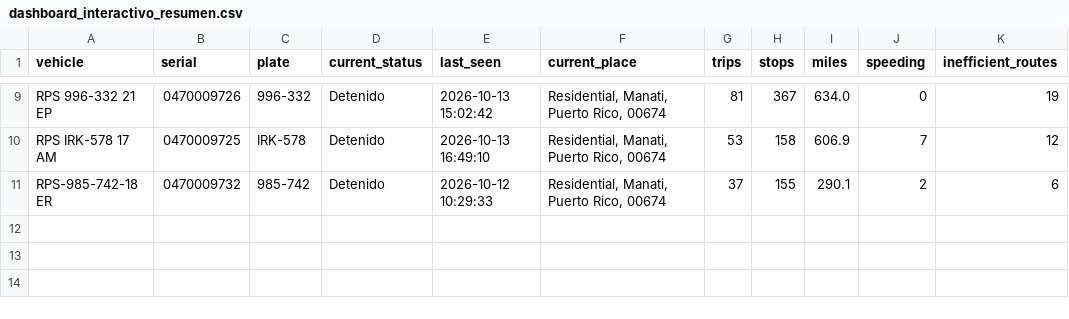
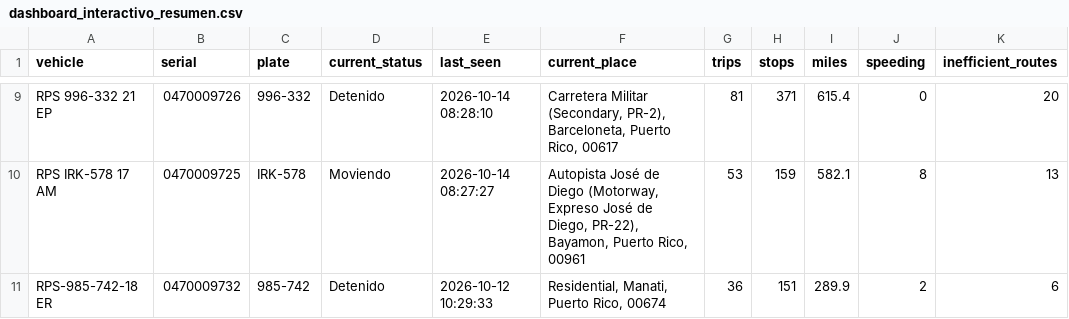
Before and after one commit to epac-hub/rps, a CSV file: dashboard_interactivo_resumen.csv, drawn as a sheet; only a part is shown, gaps mark what is left out; the diff covers the shown part only; the diff names each change by its address in the sheet, - before the commit and + after, or states it on an @@ line.

```diff
--- a/dashboard_interactivo_resumen.csv
+++ b/dashboard_interactivo_resumen.csv
-E9 (last_seen): 2026-10-13 15:02:42
+E9 (last_seen): 2026-10-14 08:28:10
-F9 (current_place): Residential, Manati, Puerto Rico, 00674
+F9 (current_place): Carretera Militar (Secondary, PR-2), Barceloneta, Puerto Rico, 00617
-H9 (stops): 367
+H9 (stops): 371
-I9 (miles): 634.0
+I9 (miles): 615.4
-K9 (inefficient_routes): 19
+K9 (inefficient_routes): 20
-D10 (current_status): Detenido
+D10 (current_status): Moviendo
-E10 (last_seen): 2026-10-13 16:49:10
+E10 (last_seen): 2026-10-14 08:27:27
-F10 (current_place): Residential, Manati, Puerto Rico, 00674
+F10 (current_place): Autopista José de Diego (Motorway, Expreso José de Diego, PR-22), Bayamon, Puerto Rico, 00961
-H10 (stops): 158
+H10 (stops): 159
-I10 (miles): 606.9
+I10 (miles): 582.1
-J10 (speeding): 7
+J10 (speeding): 8
-K10 (inefficient_routes): 12
+K10 (inefficient_routes): 13
-G11 (trips): 37
+G11 (trips): 36
-H11 (stops): 155
+H11 (stops): 151
-I11 (miles): 290.1
+I11 (miles): 289.9
```
Also changed, not shown: 32 edited cells elsewhere in this file, dashboard_interactivo_rutas.csv, 2 other files.
